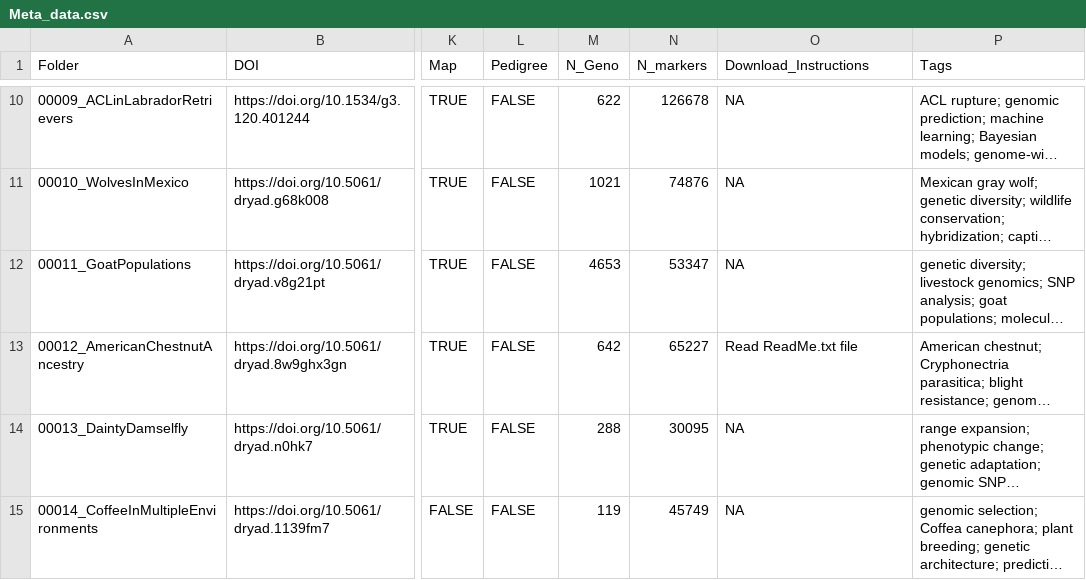
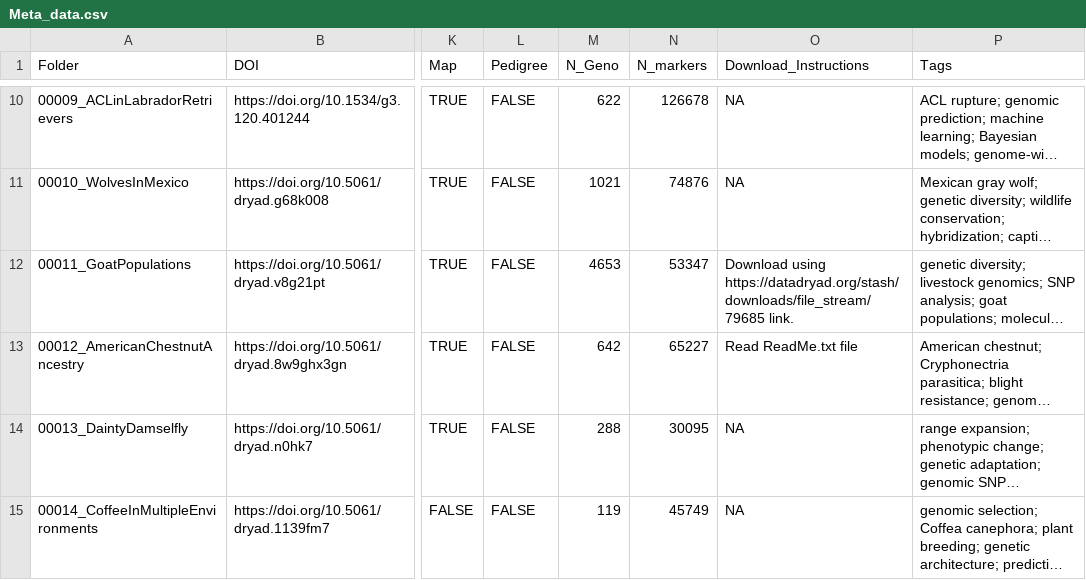
Before and after one commit to QuantGen/G2P-Datasets, a CSV file: Meta_data.csv, drawn as a sheet; only a part is shown, gaps mark what is left out; long unchanged cells end in …; the diff names each change by its address in the sheet, - before the commit and + after, or states it on an @@ line.

Commit message:
Update Meta_data.csv

```diff
--- a/Meta_data.csv
+++ b/Meta_data.csv
-O12 (Download_Instructions): NA
+O12 (Download_Instructions): Download using https://datadryad.org/stash/downloads/file_stream/79685 link.
```
